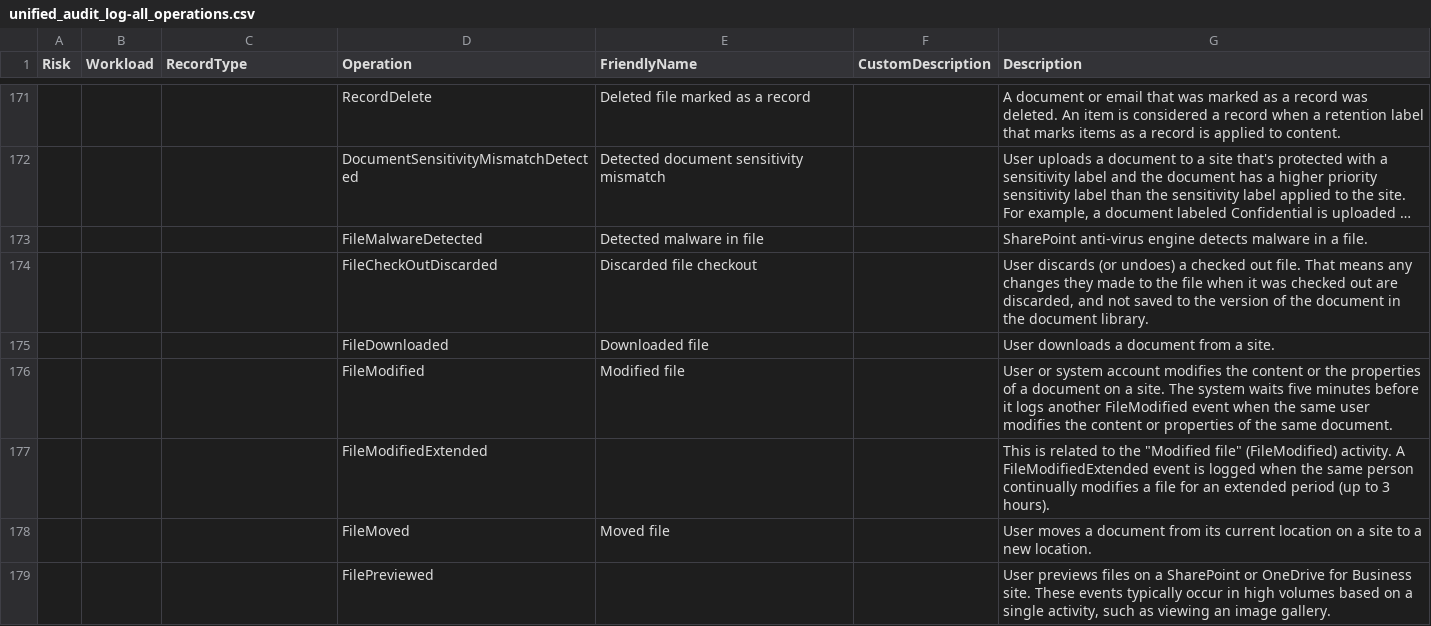
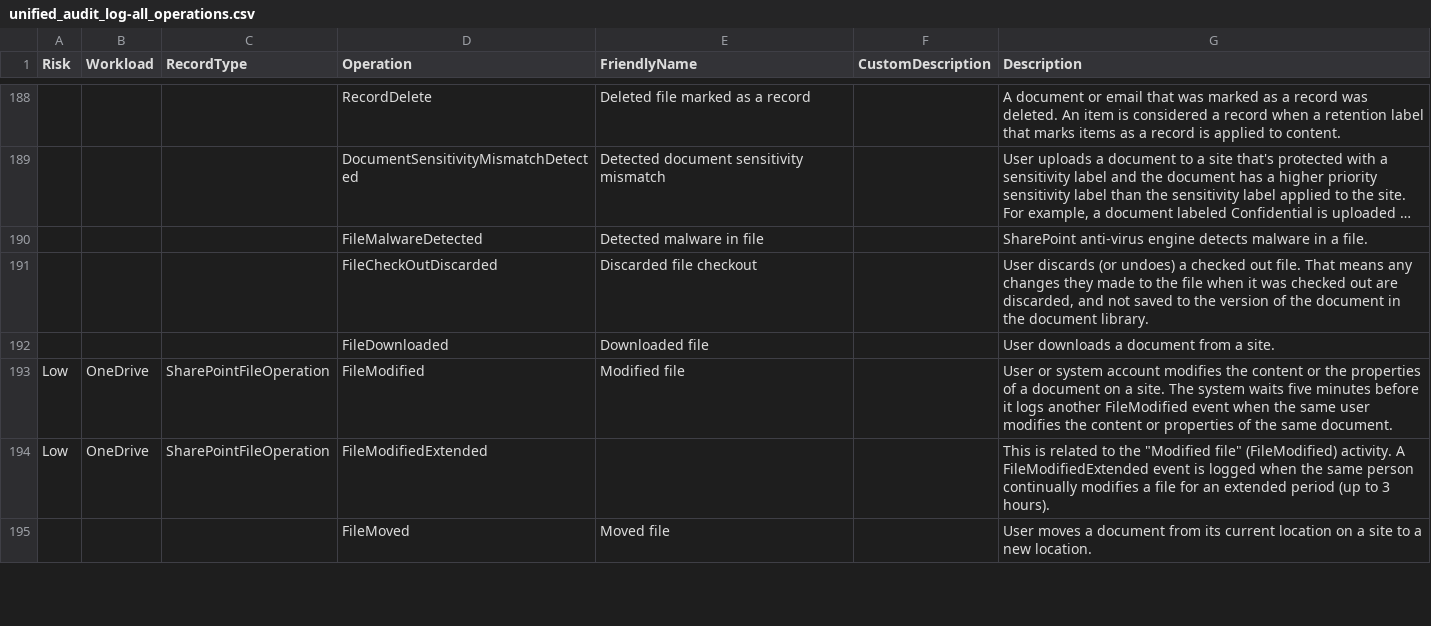
Before and after one commit to DrollRobot/IncidentResponseTools, a CSV file: exchange/unified_audit_log-data/unified_audit_log-all_operations.csv, drawn as a sheet; only a part is shown, gaps mark what is left out; long unchanged cells end in …; removed rows and columns are numbered as before the commit, all else as after; the diff covers the shown part only; the diff names each change by its address in the sheet, - before the commit and + after, or states it on an @@ line.

```diff
--- a/exchange/unified_audit_log-data/unified_audit_log-all_operations.csv
+++ b/exchange/unified_audit_log-data/unified_audit_log-all_operations.csv
-A193 (Risk): (empty)
+A193 (Risk): Low
-B193 (Workload): (empty)
+B193 (Workload): OneDrive
-C193 (RecordType): (empty)
+C193 (RecordType): SharePointFileOperation
-row 177:  |  |  | FileModifiedExtended |  |  | This is related to the "Modified file" (FileModified) activity. A FileModifiedExtended event is logged when the same person continually modifies a file for an extended period (up to 3 hours).
+row 194: Low | OneDrive | SharePointFileOperation | FileModifiedExtended |  |  | This is related to the "Modified file" (FileModified) activity. A FileModifiedExtended event is logged when the same person continually modifies a file for an extended period (up to 3 hours).
-row 179:  |  |  | FilePreviewed |  |  | User previews files on a SharePoint or OneDrive for Business site. These events typically occur in high volumes based on a single activity, such as viewing an image gallery.
```
Also changed, not shown: 23 added rows, 2 removed rows and 35 edited cells elsewhere in this file, 9 other files.
